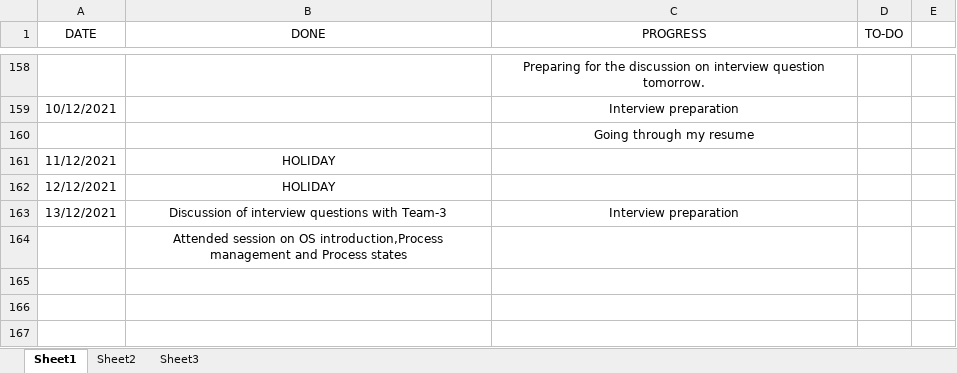
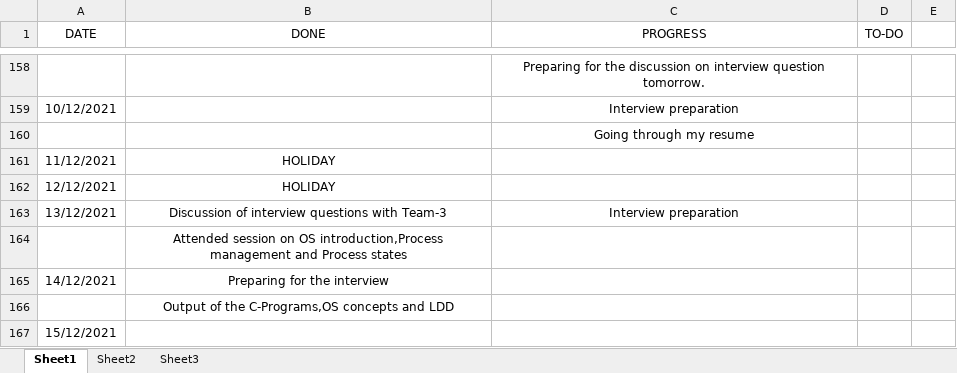
Before and after one commit to hegdeakshaythundersoft/TSHtraining, an Excel workbook: Daily_Status.xlsx, sheet Sheet1, drawn as a sheet; only a part is shown, gaps mark what is left out; values as stored, in another font and other column widths than the file's, no borders; the diff names each change by its address in the sheet, - before the commit and + after, or states it on an @@ line.

Commit message:
Dec 14th - Status

```diff
--- a/Daily_Status.xlsx (sheet Sheet1)
+++ b/Daily_Status.xlsx (sheet Sheet1)
+row 165: 14/12/2021 | Preparing for the interview
+row 166:  | Output of the C-Programs,OS concepts and LDD
+row 167: 15/12/2021
```
